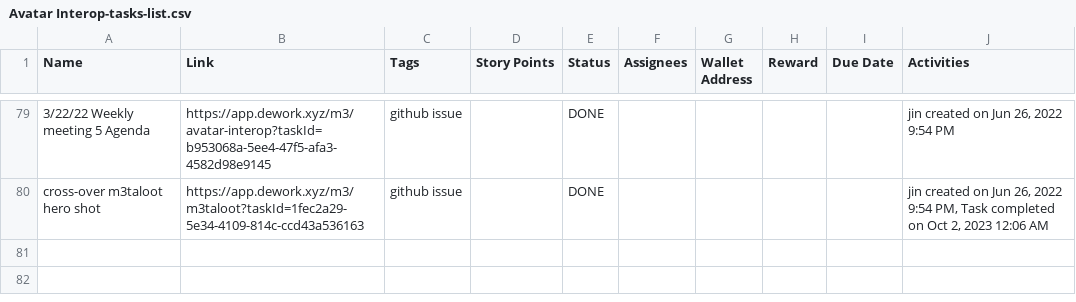
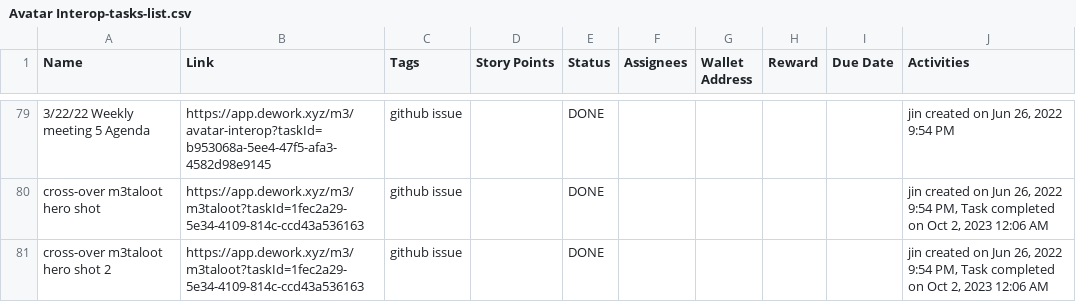
Before and after one commit to madjin/task_actions, a CSV file: dework/m3/Avatar Interop-tasks-list.csv, drawn as a sheet; only a part is shown, gaps mark what is left out; the diff names each change by its address in the sheet, - before the commit and + after, or states it on an @@ line.

Commit message:
added 1 test task

```diff
--- a/dework/m3/Avatar Interop-tasks-list.csv
+++ b/dework/m3/Avatar Interop-tasks-list.csv
+row 81: cross-over m3taloot hero shot 2 | https://app.dework.xyz/m3/m3taloot?taskId=1fec2a29-5e34-4109-814c-ccd43a536163 | github issue |  | DONE |  |  |  |  | jin created on Jun 26, 2022 9:54 PM, Task completed on Oct 2, 2023 12:06 AM
```
